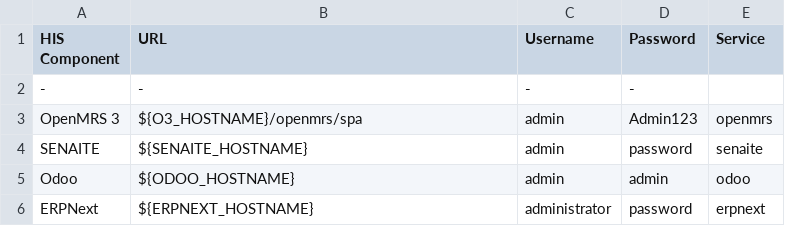
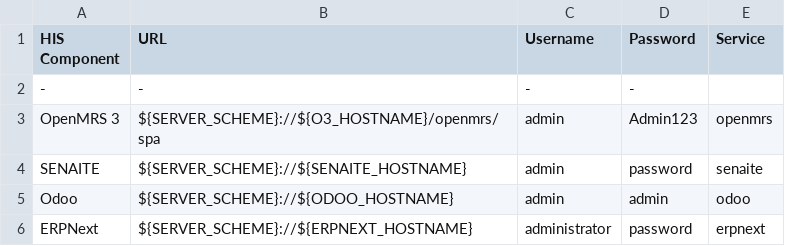
Before and after one commit to ozone-his/ozone-docker-compose, a CSV file: scripts/ozone-urls-template.csv, drawn as a sheet.

Commit message:
OZ-571: Update template ozone urls

```diff
--- a/scripts/ozone-urls-template.csv
+++ b/scripts/ozone-urls-template.csv
@@ -2,5 +2,5 @@ HIS Component,URL,Username,Password,Service
 -,-,-,-
-OpenMRS 3,${O3_HOSTNAME}/openmrs/spa,admin,Admin123,openmrs
-SENAITE,${SENAITE_HOSTNAME},admin,password,senaite
-Odoo,${ODOO_HOSTNAME},admin,admin,odoo
-ERPNext,${ERPNEXT_HOSTNAME},administrator,password,erpnext
+OpenMRS 3,${SERVER_SCHEME}://${O3_HOSTNAME}/openmrs/spa,admin,Admin123,openmrs
+SENAITE,${SERVER_SCHEME}://${SENAITE_HOSTNAME},admin,password,senaite
+Odoo,${SERVER_SCHEME}://${ODOO_HOSTNAME},admin,admin,odoo
+ERPNext,${SERVER_SCHEME}://${ERPNEXT_HOSTNAME},administrator,password,erpnext
```
Also changed, not shown: 1 other file.
